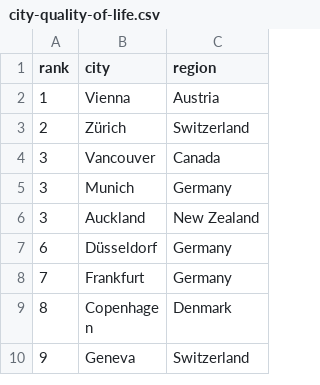
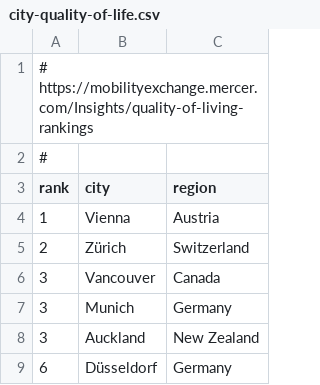
Before and after one commit to datawookie/data-diaspora, a CSV file: city-quality-of-life.csv, drawn as a sheet; only a part is shown; the shorter side is filled out with more unchanged rows.

Commit message:
Added back comment about source.

```diff
--- a/city-quality-of-life.csv
+++ b/city-quality-of-life.csv
@@ -1 +1,3 @@
+# https://mobilityexchange.mercer.com/Insights/quality-of-living-rankings
+#
 rank,city,region
```
